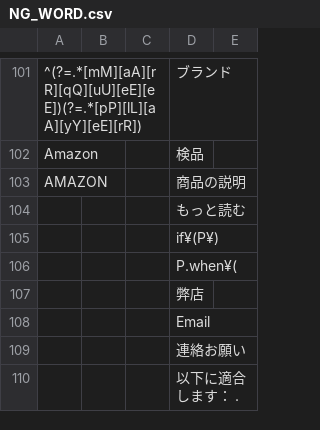
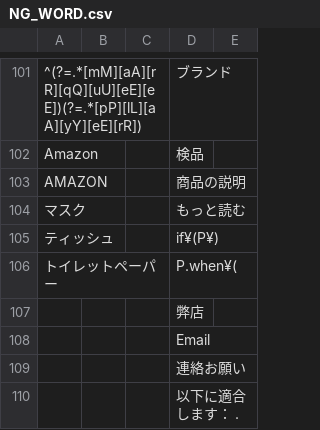
Before and after one commit to kaito040406/get_production, a CSV file: src/NG_WORD.csv, drawn as a sheet; only a part is shown, gaps mark what is left out.

Commit message:
add three forbidden items

```diff
--- a/src/NG_WORD.csv
+++ b/src/NG_WORD.csv
@@ -103,5 +103,5 @@ Amazon,,,検品
 AMAZON,,,商品の説明
-,,,もっと読む
-,,,if¥(P¥)
-,,,P.when¥(
+マスク,,,もっと読む
+ティッシュ,,,if¥(P¥)
+トイレットペーパー,,,P.when¥(
 ,,,弊店
```
